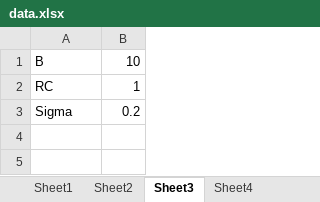
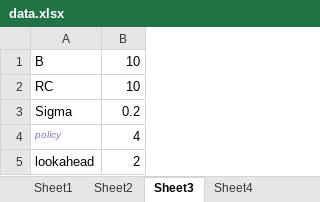
Before and after one commit to duxinpi/debri_clearance, an Excel workbook: Doc/data.xlsx, sheet Sheet3, drawn as a sheet; values as stored, in another font and other column widths than the file's, no borders; the diff names each change by its address in the sheet, - before the commit and + after, or states it on an @@ line.

```diff
--- a/Doc/data.xlsx (sheet Sheet3)
+++ b/Doc/data.xlsx (sheet Sheet3)
-B2: 1
+B2: 10
+row 4: policy | 4
+row 5: lookahead | 2
```
Also changed, not shown: sheet Sheet4, sheet Sheet2, sheet Sheet1, 5 other files.
